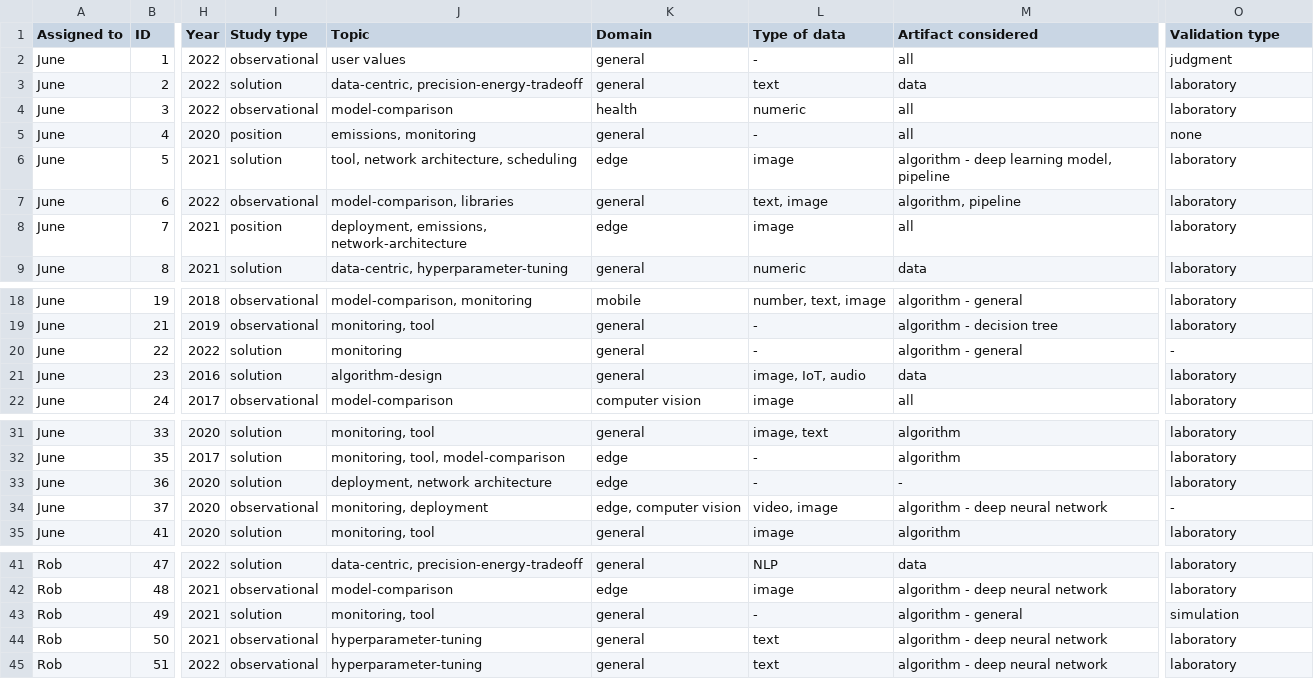
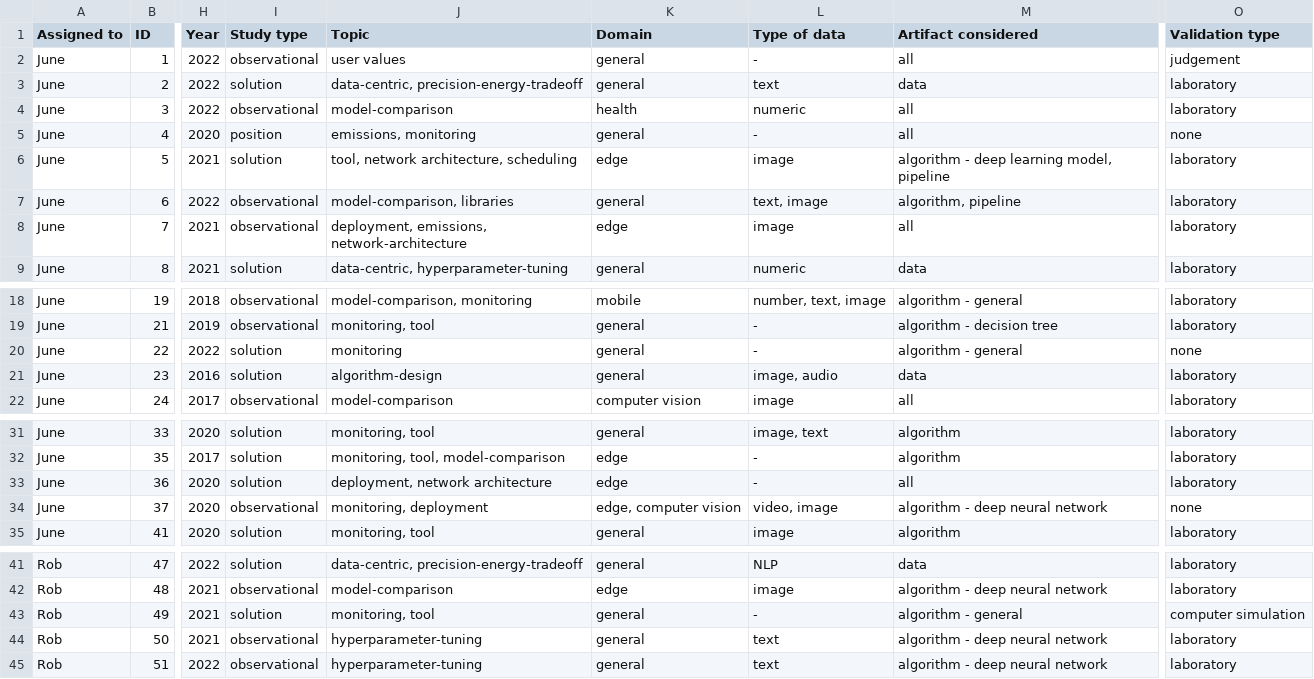
Before and after one commit to luiscruz/slr-green-ai, a CSV file: data/Selection and Extraction sheet (SLR Green AI).xlsx - Data extraction CLEAN.csv, drawn as a sheet; only a part is shown, gaps mark what is left out; the diff covers the shown part only; the diff names each change by its address in the sheet, - before the commit and + after, or states it on an @@ line.

```diff
--- a/data/Selection and Extraction sheet (SLR Green AI).xlsx - Data extraction CLEAN.csv
+++ b/data/Selection and Extraction sheet (SLR Green AI).xlsx - Data extraction CLEAN.csv
-O2 (Validation type): judgment
+O2 (Validation type): judgement
-I8 (Study type): position
+I8 (Study type): observational
-O20 (Validation type): -
+O20 (Validation type): none
-L21 (Type of data): image, IoT, audio
+L21 (Type of data): image, audio
-M33 (Artifact considered): -
+M33 (Artifact considered): all
-O34 (Validation type): -
+O34 (Validation type): none
-O43 (Validation type): simulation
+O43 (Validation type): computer simulation
```
Also changed, not shown: 3 edited cells elsewhere in this file, 1 other file.
